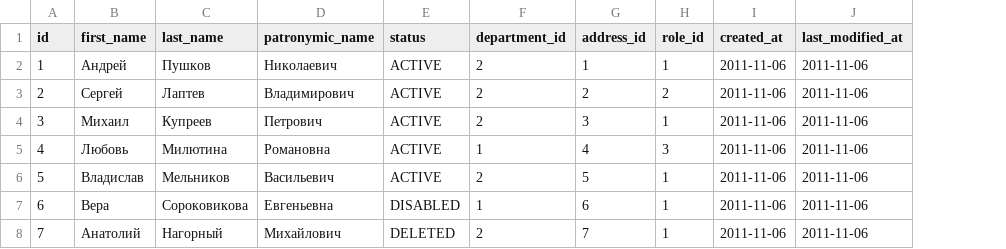
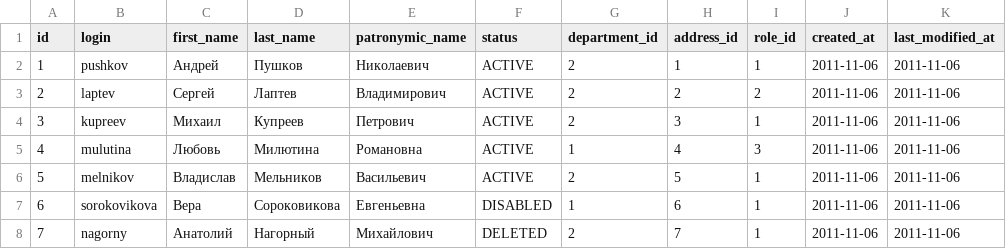
Before and after one commit to Pushkov/ProjectPlanner, a CSV file: app/src/main/resources/db/changelog/data/engineer.csv, drawn as a sheet; the diff names each change by its address in the sheet, - before the commit and + after, or states it on an @@ line.

Commit message:
add CRUD operations for ENGINEER. add Validation for PERMISSION and ROLE add partially validation for ENGINEER

```diff
--- a/app/src/main/resources/db/changelog/data/engineer.csv
+++ b/app/src/main/resources/db/changelog/data/engineer.csv
+column B (login), rows 2-8: pushkov | laptev | kupreev | mulutina | melnikov | sorokovikova | nagorny
```
Also changed, not shown: 48 other files.
